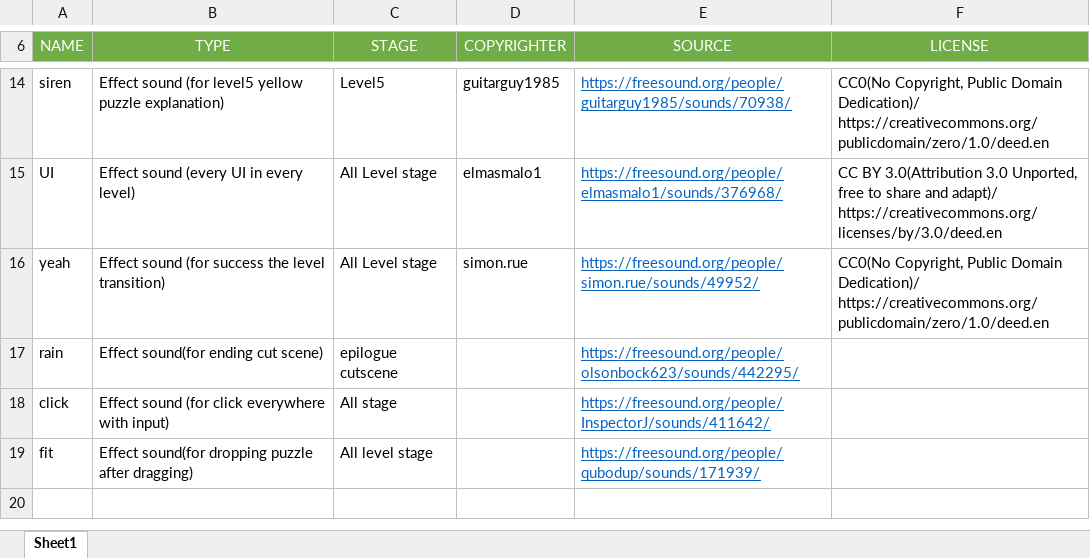
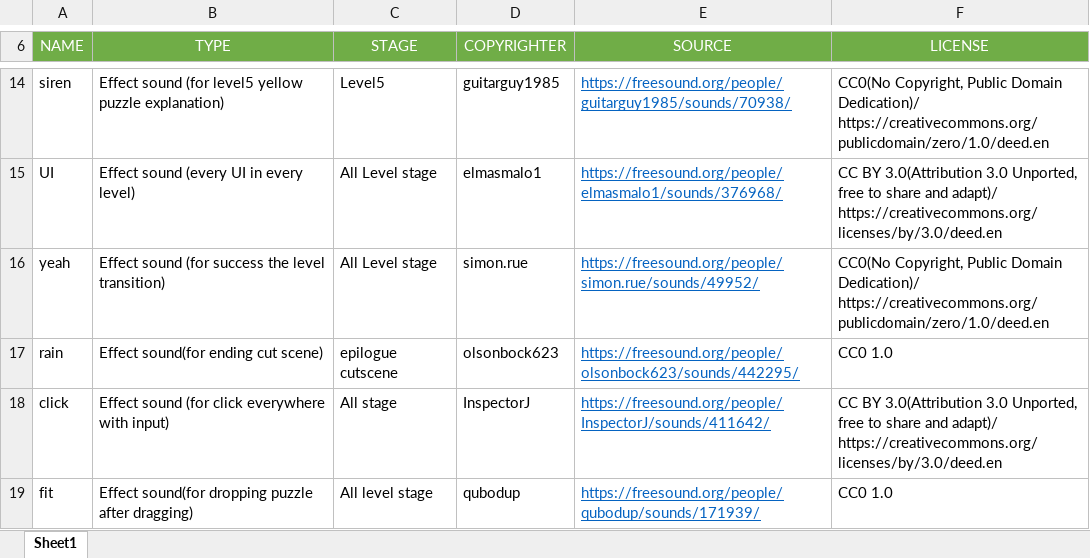
Before and after one commit to joohyeson/PooPooPipe, an Excel workbook: GUGUENGINE/Submission/poopoopipe_audio/PooPooPiPe_AudioAssetList.xlsx, sheet Sheet1, drawn as a sheet; only a part is shown, gaps mark what is left out; values as stored, in another font and other column widths than the file's, no borders; the diff names each change by its address in the sheet, - before the commit and + after, or states it on an @@ line.

Commit message:
no message

```diff
--- a/GUGUENGINE/Submission/poopoopipe_audio/PooPooPiPe_AudioAssetList.xlsx (sheet Sheet1)
+++ b/GUGUENGINE/Submission/poopoopipe_audio/PooPooPiPe_AudioAssetList.xlsx (sheet Sheet1)
-D17 (COPYRIGHTER): (empty)
+D17 (COPYRIGHTER): olsonbock623
-F17 (LICENSE): (empty)
+F17 (LICENSE): CC0 1.0
-D18 (COPYRIGHTER): (empty)
+D18 (COPYRIGHTER): InspectorJ
-F18 (LICENSE): (empty)
+F18 (LICENSE): CC BY 3.0(Attribution 3.0 Unported, free to share and adapt)/ https://creativecommons.org/licenses/by/3.0/deed.en
-D19 (COPYRIGHTER): (empty)
+D19 (COPYRIGHTER): qubodup
-F19 (LICENSE): (empty)
+F19 (LICENSE): CC0 1.0
```
